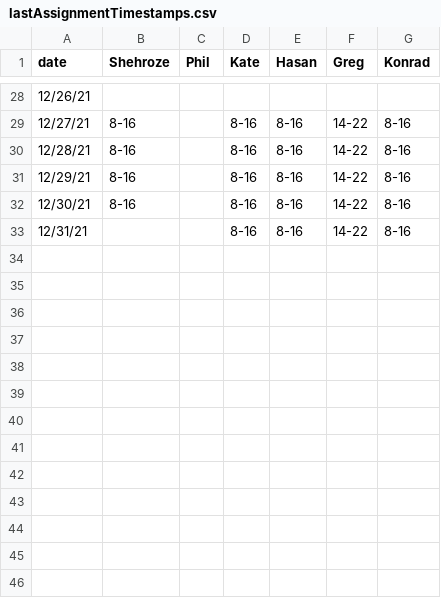
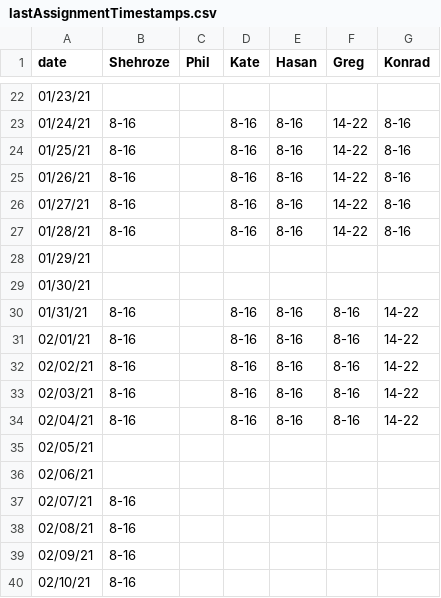
Before and after one commit to fszwedo/support-management-backend-app, a CSV file: src/lastAssignmentTimestamps.csv, drawn as a sheet; only a part is shown, gaps mark what is left out; the diff covers the shown part only.

```diff
--- a/src/lastAssignmentTimestamps.csv
+++ b/src/lastAssignmentTimestamps.csv
@@ -28,6 +22,19 @@ date,Shehroze,Phil,Kate,Hasan,Greg,Konrad
-12/26/21,,,,,,
-12/27/21,8-16,,8-16,8-16,14-22,8-16
-12/28/21,8-16,,8-16,8-16,14-22,8-16
-12/29/21,8-16,,8-16,8-16,14-22,8-16
-12/30/21,8-16,,8-16,8-16,14-22,8-16
-12/31/21,,,8-16,8-16,14-22,8-16
+01/23/21,,,,,,
+01/24/21,8-16,,8-16,8-16,14-22,8-16
+01/25/21,8-16,,8-16,8-16,14-22,8-16
+01/26/21,8-16,,8-16,8-16,14-22,8-16
+01/27/21,8-16,,8-16,8-16,14-22,8-16
+01/28/21,8-16,,8-16,8-16,14-22,8-16
+01/29/21,,,,,,
+01/30/21,,,,,,
+01/31/21,8-16,,8-16,8-16,8-16,14-22
+02/01/21,8-16,,8-16,8-16,8-16,14-22
+02/02/21,8-16,,8-16,8-16,8-16,14-22
+02/03/21,8-16,,8-16,8-16,8-16,14-22
+02/04/21,8-16,,8-16,8-16,8-16,14-22
+02/05/21,,,,,,
+02/06/21,,,,,,
+02/07/21,8-16,,,,,
+02/08/21,8-16,,,,,
+02/09/21,8-16,,,,,
+02/10/21,8-16,,,,,
```
Also changed, not shown: 16 added rows, 7 removed rows and 24 edited cells elsewhere in this file, 6 other files.
